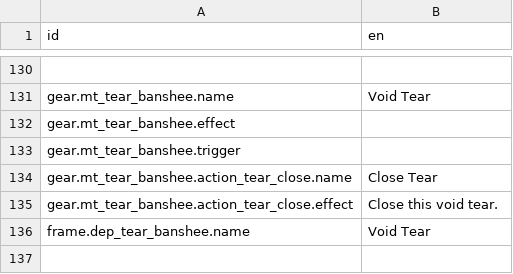
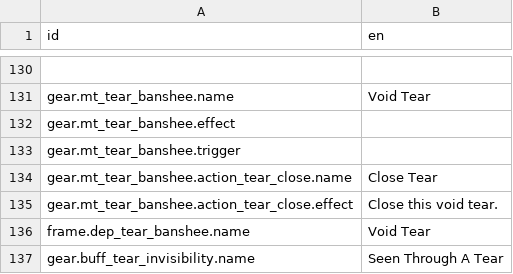
Before and after one commit to Reag/ThyHubrisManifest, a CSV file: localization/localizations.csv, drawn as a sheet; only a part is shown, gaps mark what is left out.

```diff
--- a/localization/localizations.csv
+++ b/localization/localizations.csv
@@ -199 +199,2 @@ gear.mt_tear_banshee.action_tear_close.effect,"Close this void tear."
 frame.dep_tear_banshee.name,Void Tear
+gear.buff_tear_invisibility.name,Seen Through A Tear
```
Also changed, not shown: 7 other files.
